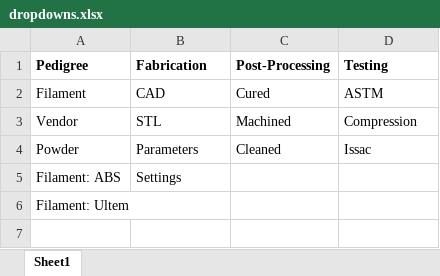
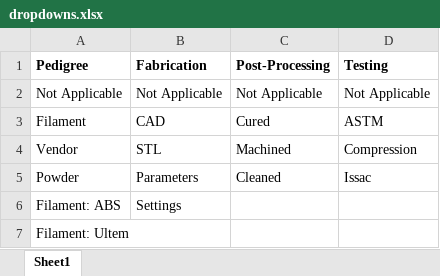
Before and after one commit to andresllh/keckdatabase, an Excel workbook: dropdowns.xlsx, sheet Sheet1, drawn as a sheet; values as stored, in another font and other column widths than the file's, no borders; the diff names each change by its address in the sheet, - before the commit and + after, or states it on an @@ line.

```diff
--- a/dropdowns.xlsx (sheet Sheet1)
+++ b/dropdowns.xlsx (sheet Sheet1)
+row 2: Not Applicable | Not Applicable | Not Applicable | Not Applicable
```
Also changed, not shown: 5 other files.
